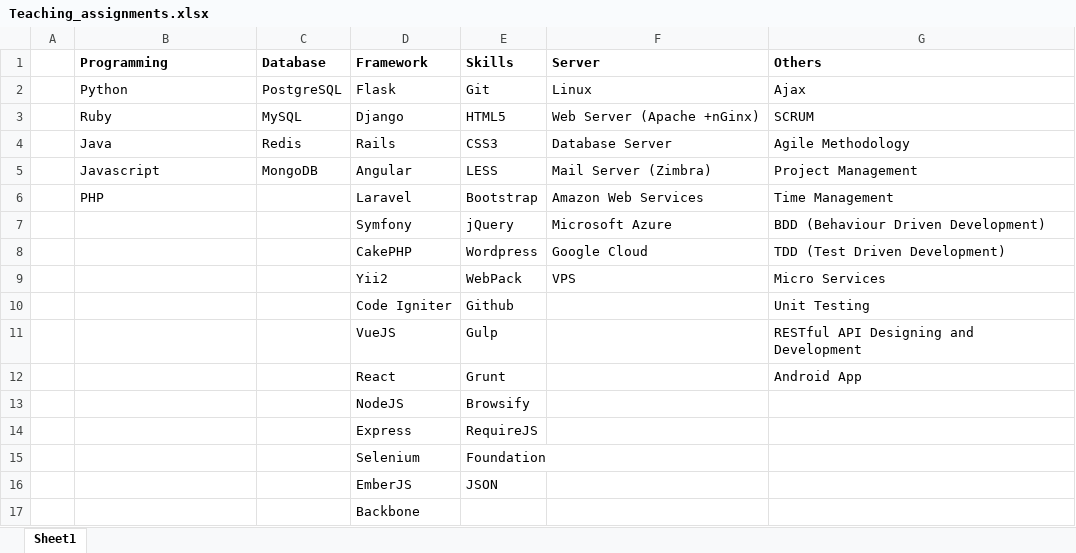
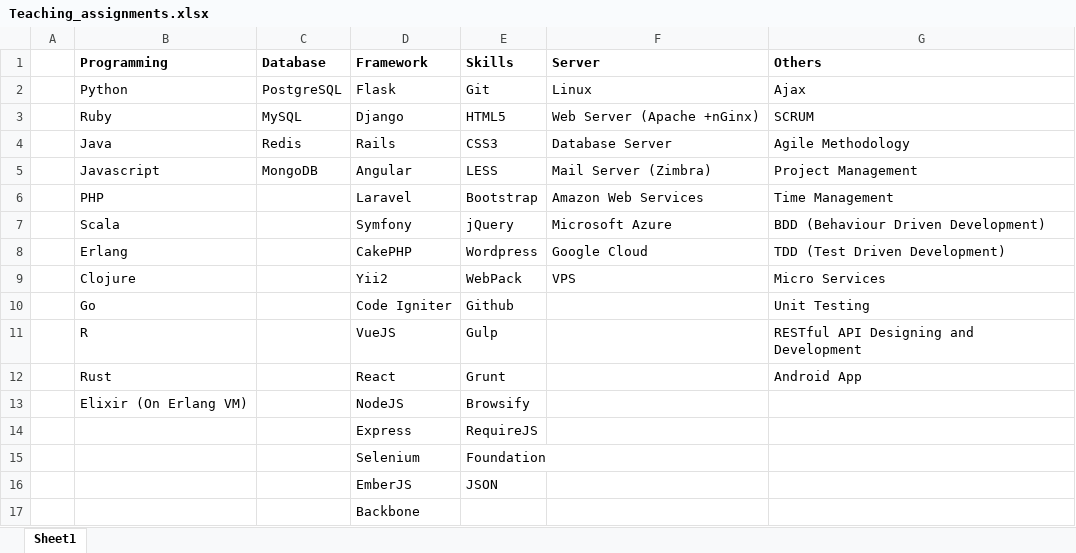
Before and after one commit to nirajkvinit/flask-headlines, an Excel workbook: Teaching_assignments.xlsx, sheet Sheet1, drawn as a sheet; values as stored, in another font and other column widths than the file's, no borders; the diff names each change by its address in the sheet, - before the commit and + after, or states it on an @@ line.

```diff
--- a/Teaching_assignments.xlsx (sheet Sheet1)
+++ b/Teaching_assignments.xlsx (sheet Sheet1)
-B7 (Programming): (empty)
+B7 (Programming): Scala
-B8 (Programming): (empty)
+B8 (Programming): Erlang
-B9 (Programming): (empty)
+B9 (Programming): Clojure
-B10 (Programming): (empty)
+B10 (Programming): Go
-B11 (Programming): (empty)
+B11 (Programming): R
-B12 (Programming): (empty)
+B12 (Programming): Rust
-B13 (Programming): (empty)
+B13 (Programming): Elixir (On Erlang VM)
```
Also changed, not shown: 10 other files.
